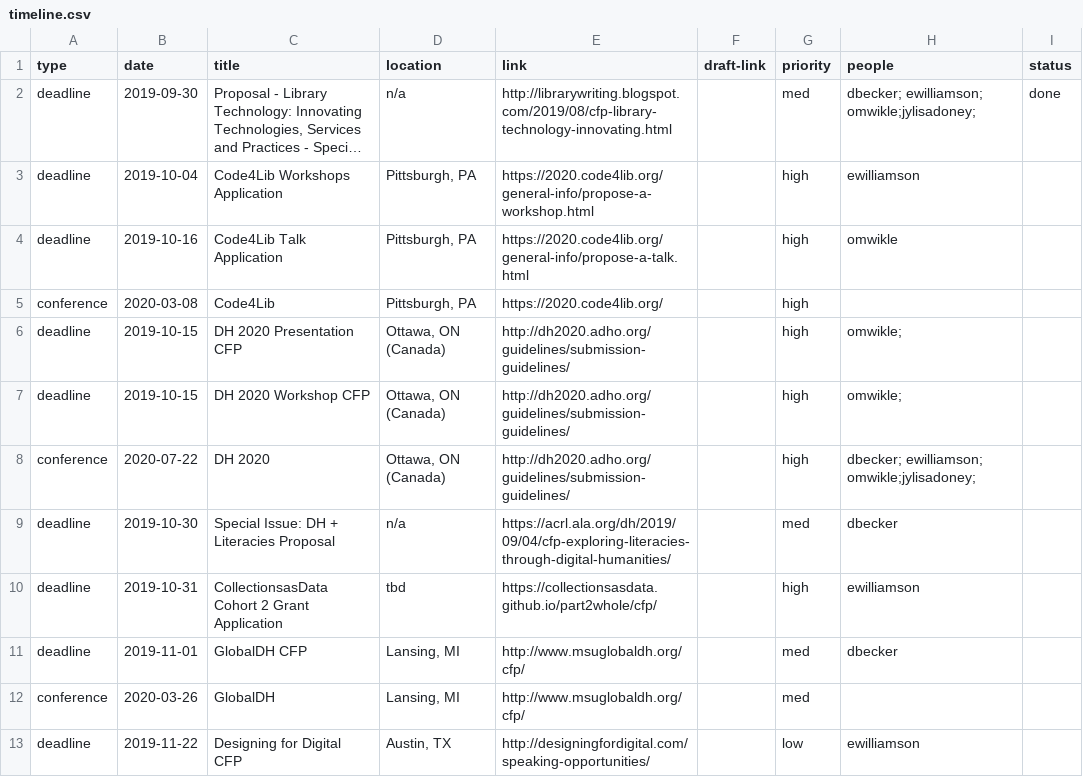
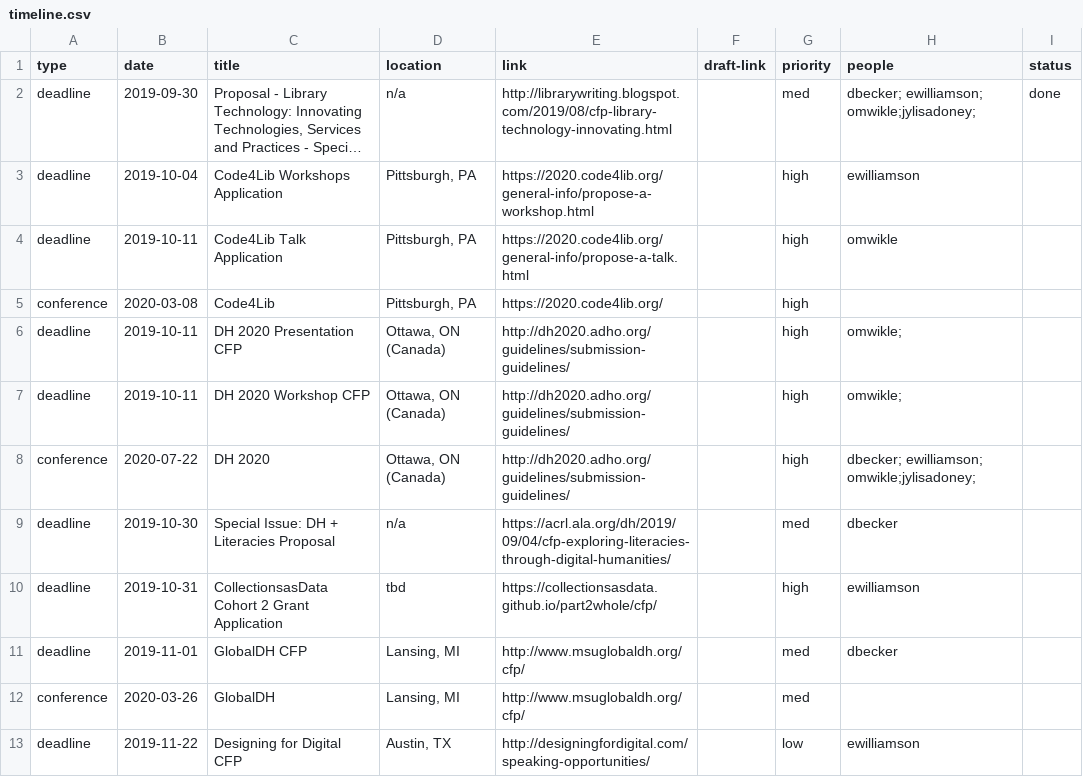
Before and after one commit to CollectionBuilder/project-manager, a CSV file: _data/timeline.csv, drawn as a sheet; only a part is shown; long unchanged cells end in …; the diff names each change by its address in the sheet, - before the commit and + after, or states it on an @@ line.

Commit message:
Update timeline.csv

```diff
--- a/_data/timeline.csv
+++ b/_data/timeline.csv
-B4 (date): 2019-10-16
+B4 (date): 2019-10-11
-B6:B7 (date): 2019-10-15
+B6:B7 (date): 2019-10-11
```
